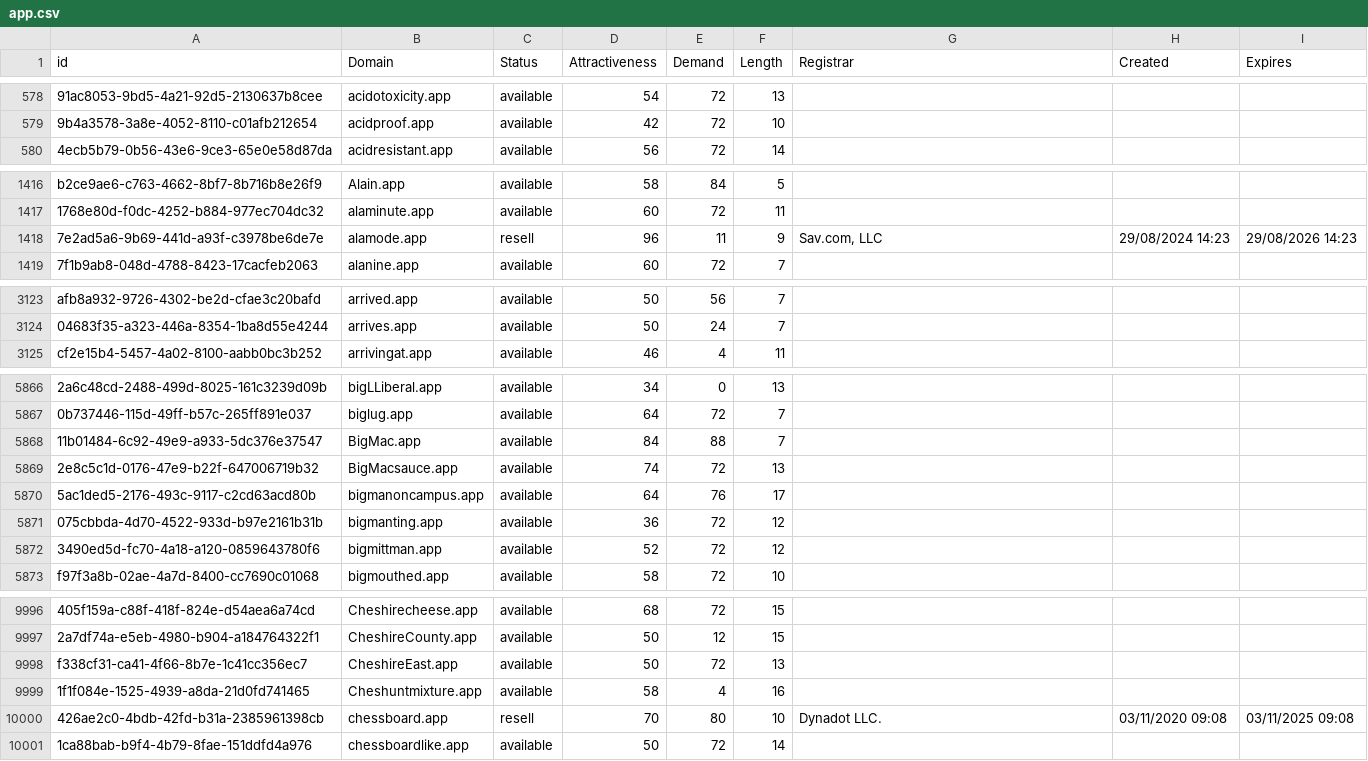
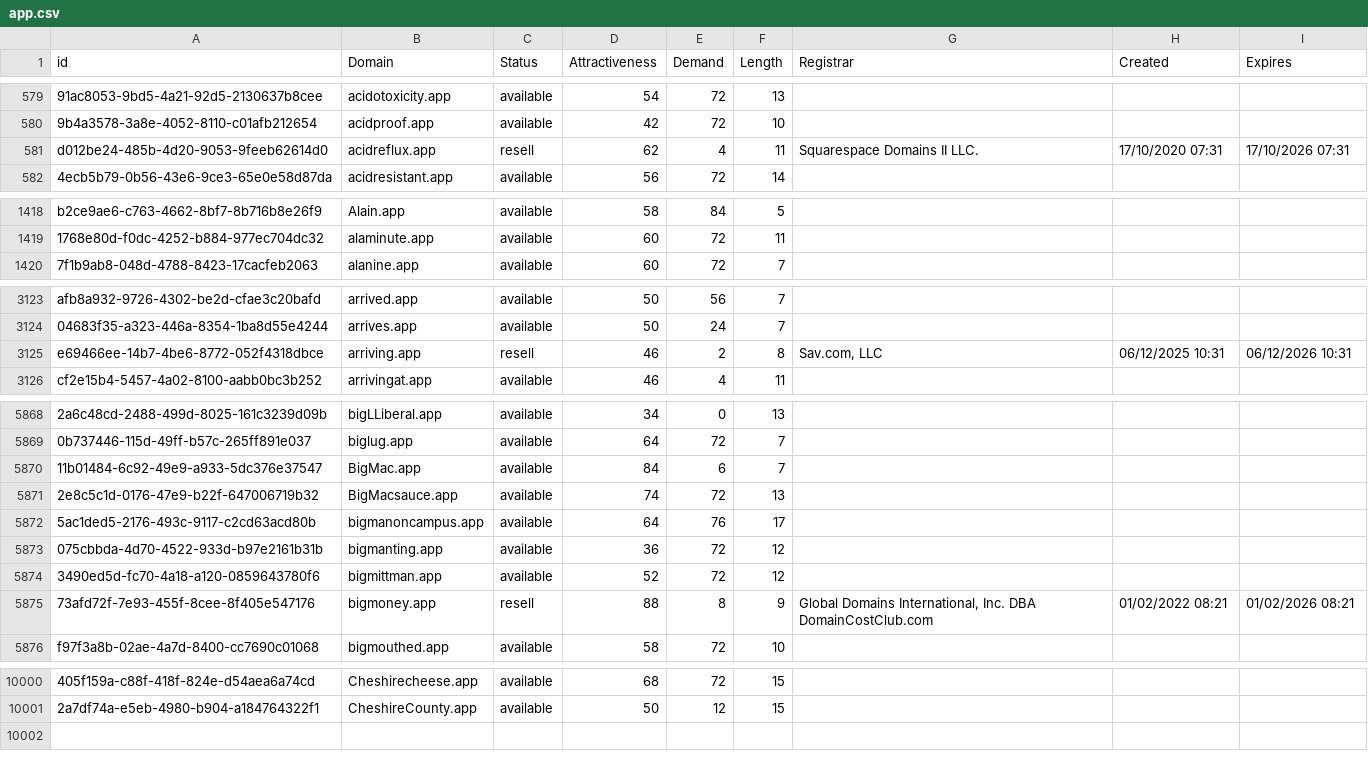
Before and after one commit to UniqueDomains/app-oneword-domains, a CSV file: app.csv, drawn as a sheet; only a part is shown, gaps mark what is left out; removed rows and columns are numbered as before the commit, all else as after; the diff covers the shown part only; the diff names each change by its address in the sheet, - before the commit and + after, or states it on an @@ line.

Commit message:
Domains update

```diff
--- a/app.csv
+++ b/app.csv
+row 581: d012be24-485b-4d20-9053-9feeb62614d0 | acidreflux.app | resell | 62 | 4 | 11 | Squarespace Domains II LLC. | 17/10/2020 07:31 | 17/10/2026 07:31
-row 1418: 7e2ad5a6-9b69-441d-a93f-c3978be6de7e | alamode.app | resell | 96 | 11 | 9 | Sav.com, LLC | 29/08/2024 14:23 | 29/08/2026 14:23
+row 3125: e69466ee-14b7-4be6-8772-052f4318dbce | arriving.app | resell | 46 | 2 | 8 | Sav.com, LLC | 06/12/2025 10:31 | 06/12/2026 10:31
-E5870 (Demand): 88
+E5870 (Demand): 6
+row 5875: 73afd72f-7e93-455f-8cee-8f405e547176 | bigmoney.app | resell | 88 | 8 | 9 | Global Domains International, Inc. DBA DomainCostClub.com | 01/02/2022 08:21 | 01/02/2026 08:21
-row 9998: f338cf31-ca41-4f66-8b7e-1c41cc356ec7 | CheshireEast.app | available | 50 | 72 | 13
-row 9999: 1f1f084e-1525-4939-a8da-21d0fd741465 | Cheshuntmixture.app | available | 58 | 4 | 16
-row 10000: 426ae2c0-4bdb-42fd-b31a-2385961398cb | chessboard.app | resell | 70 | 80 | 10 | Dynadot LLC. | 03/11/2020 09:08 | 03/11/2025 09:08
-row 10001: 1ca88bab-b9f4-4b79-8fae-151ddfd4a976 | chessboardlike.app | available | 50 | 72 | 14
```
Also changed, not shown: 5 added rows, 3 removed rows and 58 edited cells elsewhere in this file, 2 other files.
